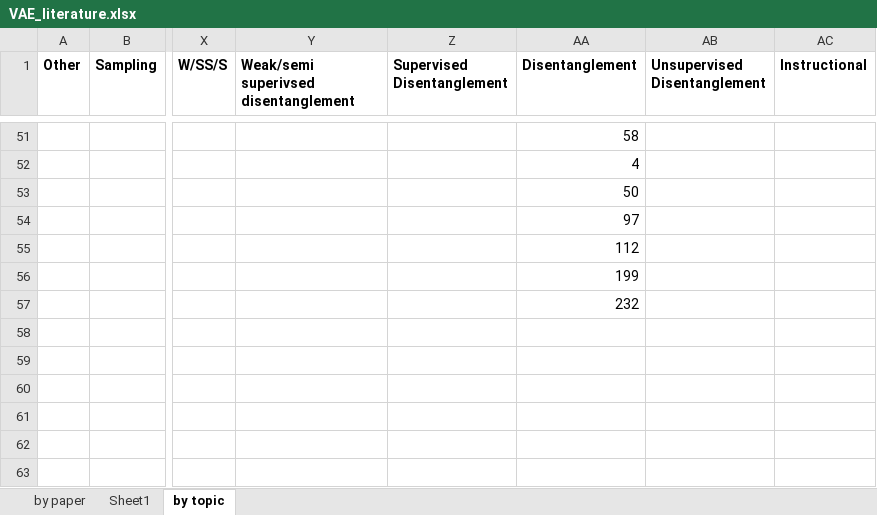
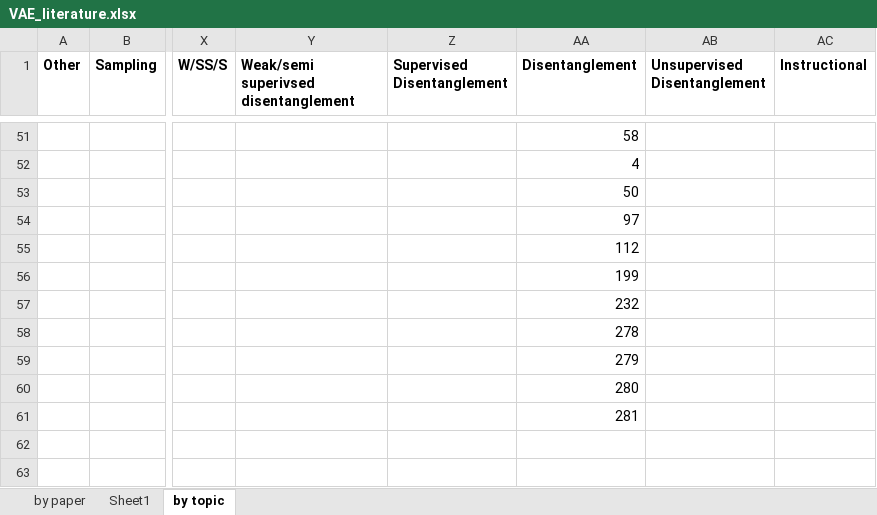
Before and after one commit to matthewvowels1/Awesome-VAEs, an Excel workbook: VAE_literature.xlsx, sheet by topic, drawn as a sheet; only a part is shown, gaps mark what is left out; values as stored, in another font and other column widths than the file's, no borders; the diff names each change by its address in the sheet, - before the commit and + after, or states it on an @@ line.

```diff
--- a/VAE_literature.xlsx (sheet by topic)
+++ b/VAE_literature.xlsx (sheet by topic)
-AA58 (Disentanglement): (empty)
+AA58 (Disentanglement): 278
-AA59 (Disentanglement): (empty)
+AA59 (Disentanglement): 279
-AA60 (Disentanglement): (empty)
+AA60 (Disentanglement): 280
-AA61 (Disentanglement): (empty)
+AA61 (Disentanglement): 281
```
Also changed, not shown: sheet by paper.
